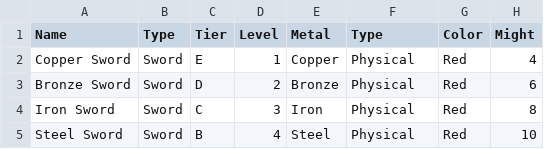
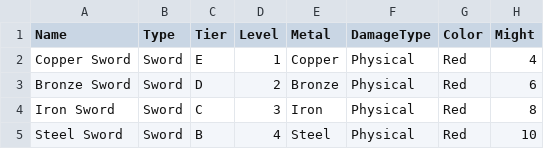
Before and after one commit to TriumphCoding/Adelphia, a CSV file: Roll20/Database/WeaponStats.csv, drawn as a sheet; only a part is shown; the diff names each change by its address in the sheet, - before the commit and + after, or states it on an @@ line.

Commit message:
Big Update to Database export Tools

```diff
--- a/Roll20/Database/WeaponStats.csv
+++ b/Roll20/Database/WeaponStats.csv
-F1: Type
+F1: DamageType
```
Also changed, not shown: 13 other files.
